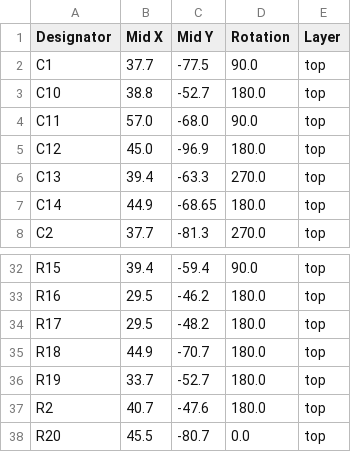
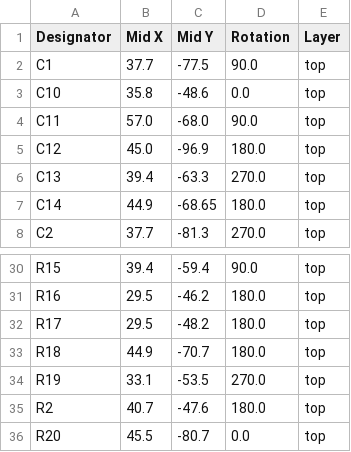
Before and after one commit to jamvanderloeff/RGB-to-component, a CSV file: production/positions.csv (was production/RGB-to-component_2024-01-11_03-56-42/positions.csv), drawn as a sheet; only a part is shown, gaps mark what is left out; the diff covers the shown part only.

```diff
--- a/production/RGB-to-component_2024-01-11_03-56-42/positions.csv
+++ b/production/positions.csv
@@ -2,3 +2,3 @@
 C1,37.7,-77.5,90.0,top
-C10,38.8,-52.7,180.0,top
+C10,35.8,-48.6,0.0,top
 C11,57.0,-68.0,90.0,top
@@ -35,3 +33,3 @@ R17,29.5,-48.2,180.0,top
 R18,44.9,-70.7,180.0,top
-R19,33.7,-52.7,180.0,top
+R19,33.1,-53.5,270.0,top
 R2,40.7,-47.6,180.0,top
```
Also changed, not shown: 1 added row, 4 removed rows and 16 edited cells elsewhere in this file, production/bom.csv, production/designators.csv, 2 other files.
